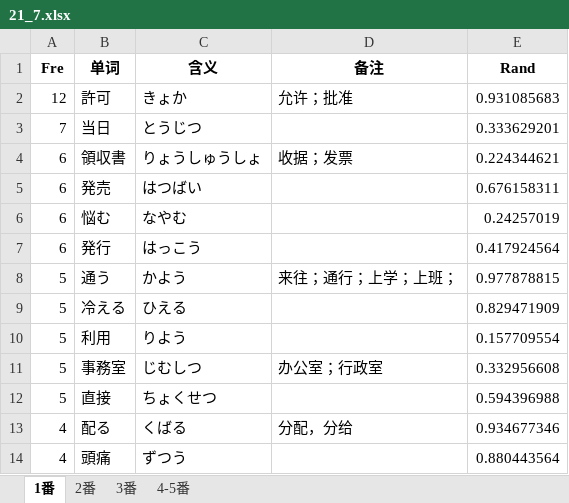
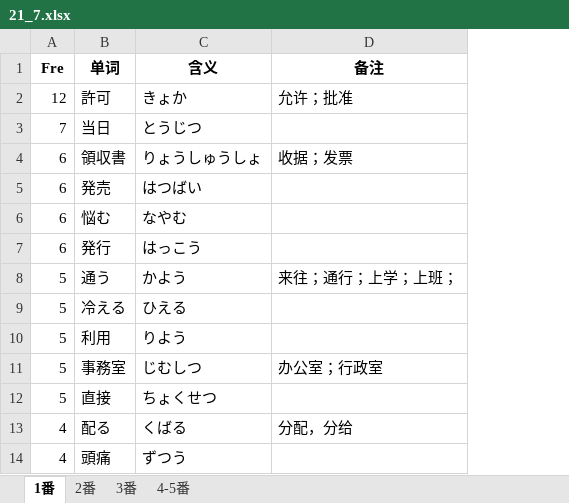
Before and after one commit to njxuxiao/2025_12, an Excel workbook: LISTEN/Script/21_7/21_7.xlsx, sheet 1番, drawn as a sheet; only a part is shown; values as stored, in another font and other column widths than the file's, no borders; the diff names each change by its address in the sheet, - before the commit and + after, or states it on an @@ line.

```diff
--- a/LISTEN/Script/21_7/21_7.xlsx (sheet 1番)
+++ b/LISTEN/Script/21_7/21_7.xlsx (sheet 1番)
-column E (Rand), rows 2-14: 0.931085683 | 0.333629201 | 0.224344621 | 0.676158311 | 0.24257019 | 0.417924564 | 0.977878815 | 0.829471909 | 0.157709554 | 0.332956608 | 0.594396988 | 0.934677346 | 0.880443564
```
Also changed, not shown: sheet 4-5番, sheet 2番, sheet 3番, LISTEN/Script/22_12/22_12.xlsx, 1 other file.
